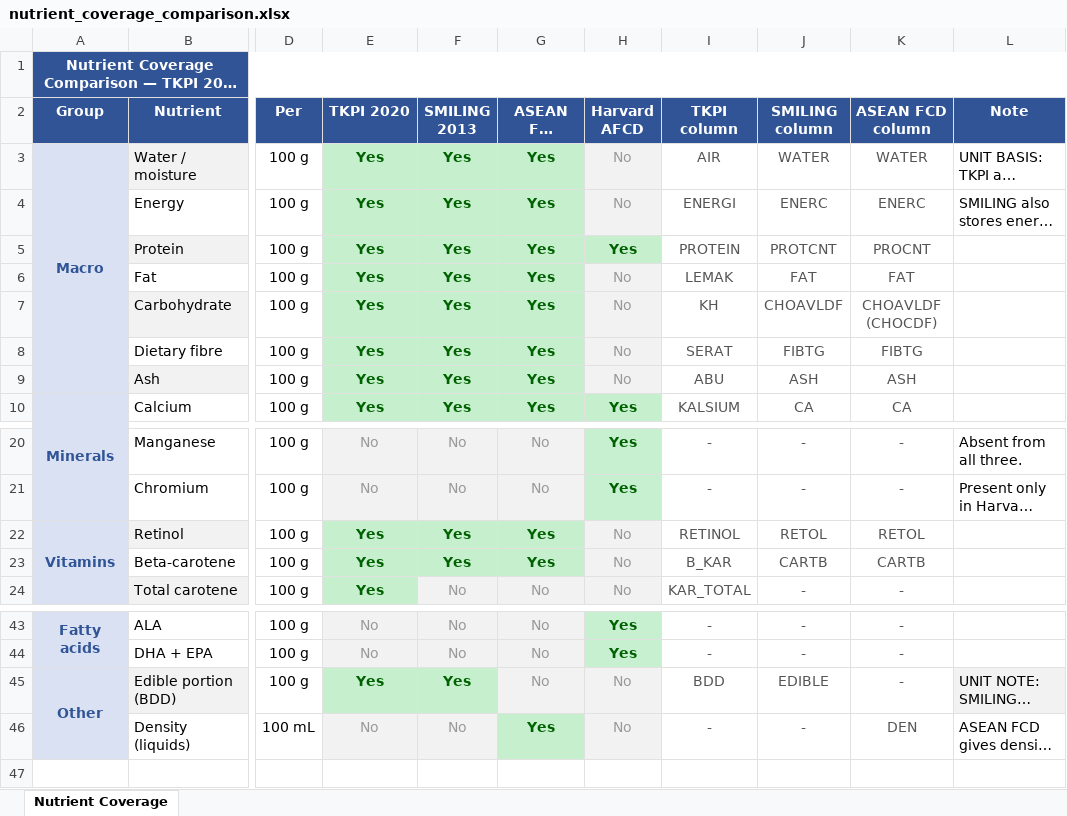
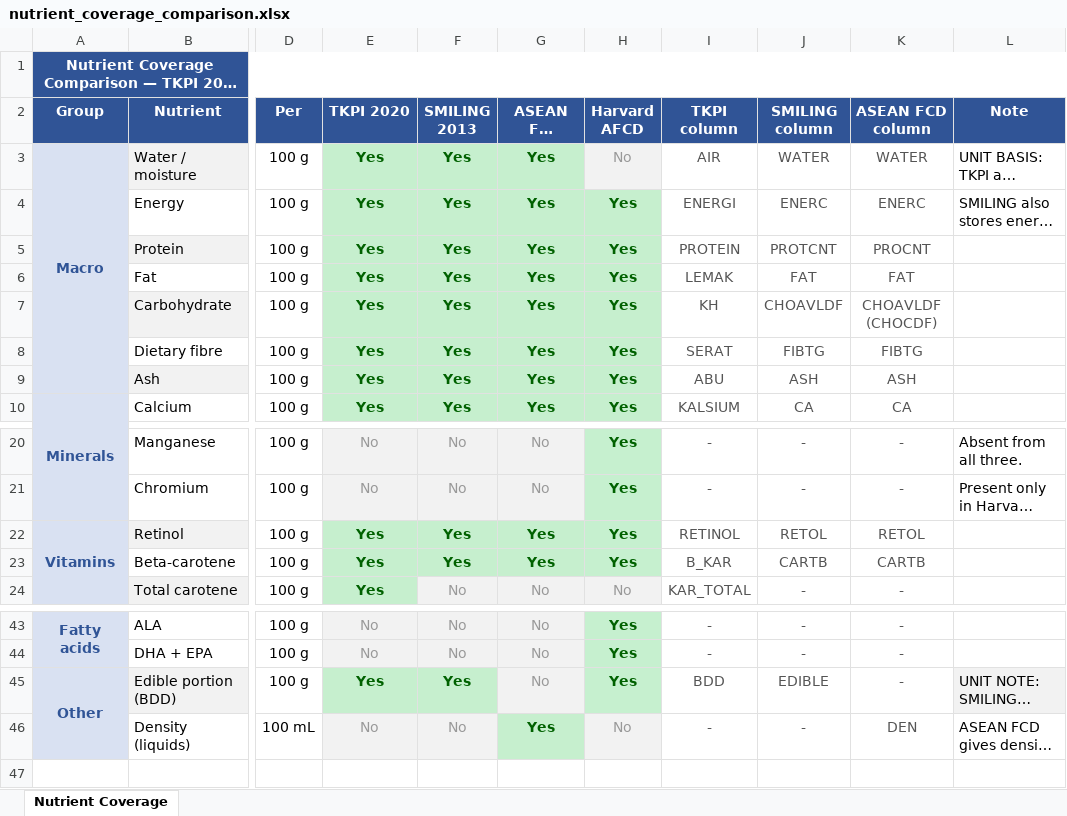
Before and after one commit to Lelsler/north_maluku, an Excel workbook: data/nutrient_coverage_comparison.xlsx, sheet Nutrient Coverage, drawn as a sheet; only a part is shown, gaps mark what is left out; long unchanged cells end in …; values as stored, in another font and other column widths than the file's, no borders; the diff names each change by its address in the sheet, - before the commit and + after, or states it on an @@ line.

```diff
--- a/data/nutrient_coverage_comparison.xlsx (sheet Nutrient Coverage)
+++ b/data/nutrient_coverage_comparison.xlsx (sheet Nutrient Coverage)
-H4 (Harvard AFCD): No
+H4 (Harvard AFCD): Yes
@@ H4 fill: #F2F2F2 → #C6EFCE, bold: off → on, text colour: #999999 → #006100 @@
-H6:H9 (Harvard AFCD): No
+H6:H9 (Harvard AFCD): Yes
@@ H6:H9 fill: #F2F2F2 → #C6EFCE, bold: off → on, text colour: #999999 → #006100 @@
-H22:H23 (Harvard AFCD): No
+H22:H23 (Harvard AFCD): Yes
@@ H22:H23 bold: off → on, text colour: #999999 → #006100, fill: #F2F2F2 → #C6F0CF @@
-H45 (Harvard AFCD): No
+H45 (Harvard AFCD): Yes
@@ H45 bold: off → on, text colour: #999999 → #006100, fill: #F2F2F2 → #C6F0CF @@
```
Also changed, not shown: data/fct_nutrients_filled.xlsx, 46 other files.
